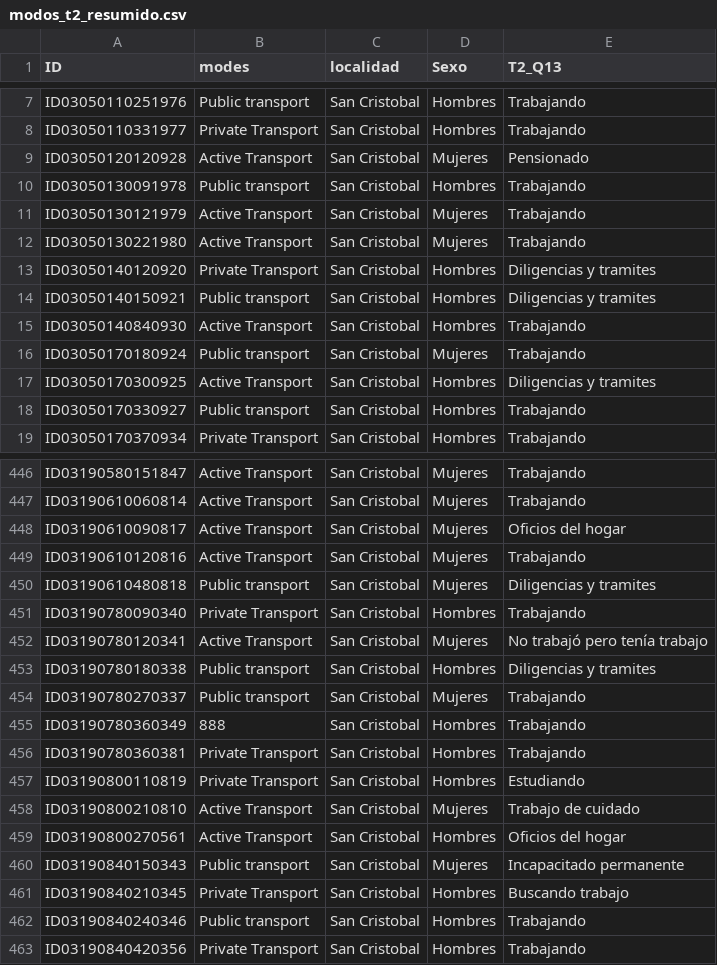
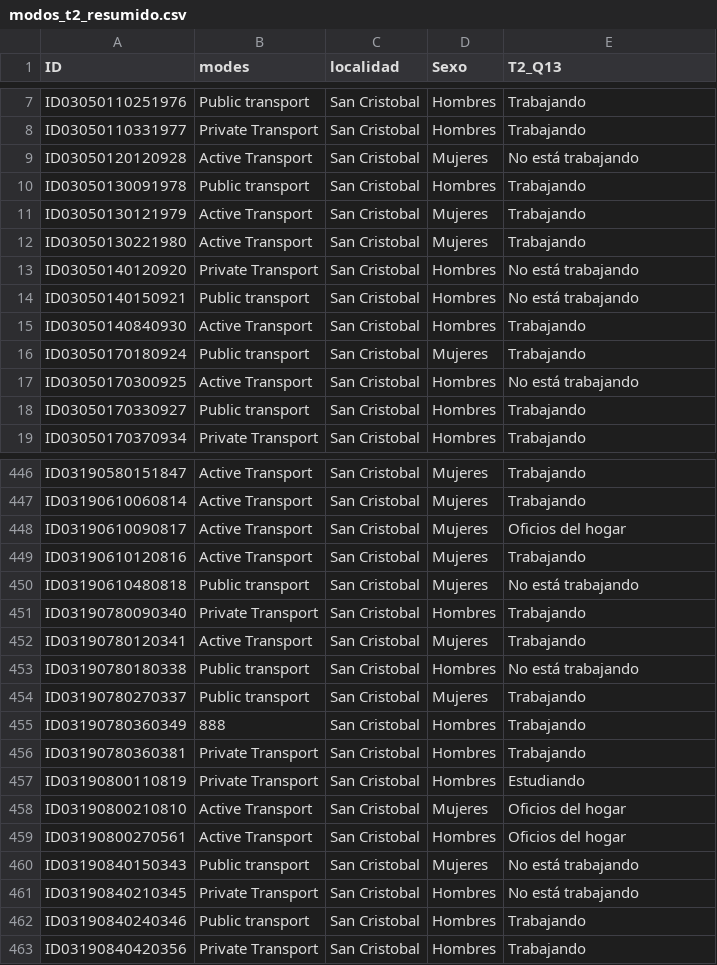
Before and after one commit to jcgarciar1/Herramienta-de-apoyo-a-la-decision, a CSV file: modos_t2_resumido.csv, drawn as a sheet; only a part is shown, gaps mark what is left out; the diff covers the shown part only.

```diff
--- a/modos_t2_resumido.csv
+++ b/modos_t2_resumido.csv
@@ -8,3 +8,3 @@ ID03050110251976,Public transport,San Cristobal,Hombres,Trabajando
 ID03050110331977,Private Transport,San Cristobal,Hombres,Trabajando
-ID03050120120928,Active Transport,San Cristobal,Mujeres,Pensionado
+ID03050120120928,Active Transport,San Cristobal,Mujeres,No está trabajando
 ID03050130091978,Public transport,San Cristobal,Hombres,Trabajando
@@ -12,7 +12,7 @@ ID03050130121979,Active Transport,San Cristobal,Mujeres,Trabajando
 ID03050130221980,Active Transport,San Cristobal,Mujeres,Trabajando
-ID03050140120920,Private Transport,San Cristobal,Hombres,Diligencias y tramites
-ID03050140150921,Public transport,San Cristobal,Hombres,Diligencias y tramites
+ID03050140120920,Private Transport,San Cristobal,Hombres,No está trabajando
+ID03050140150921,Public transport,San Cristobal,Hombres,No está trabajando
 ID03050140840930,Active Transport,San Cristobal,Hombres,Trabajando
 ID03050170180924,Public transport,San Cristobal,Mujeres,Trabajando
-ID03050170300925,Active Transport,San Cristobal,Hombres,Diligencias y tramites
+ID03050170300925,Active Transport,San Cristobal,Hombres,No está trabajando
 ID03050170330927,Public transport,San Cristobal,Hombres,Trabajando
@@ -449,6 +449,6 @@ ID03190610090817,Active Transport,San Cristobal,Mujeres,Oficios del hogar
 ID03190610120816,Active Transport,San Cristobal,Mujeres,Trabajando
-ID03190610480818,Public transport,San Cristobal,Mujeres,Diligencias y tramites
+ID03190610480818,Public transport,San Cristobal,Mujeres,No está trabajando
 ID03190780090340,Private Transport,San Cristobal,Hombres,Trabajando
-ID03190780120341,Active Transport,San Cristobal,Mujeres,No trabajó pero tenía trabajo
-ID03190780180338,Public transport,San Cristobal,Hombres,Diligencias y tramites
+ID03190780120341,Active Transport,San Cristobal,Mujeres,Trabajando
+ID03190780180338,Public transport,San Cristobal,Hombres,No está trabajando
 ID03190780270337,Public transport,San Cristobal,Mujeres,Trabajando
@@ -457,6 +457,6 @@ ID03190780360381,Private Transport,San Cristobal,Hombres,Trabajando
 ID03190800110819,Private Transport,San Cristobal,Hombres,Estudiando
-ID03190800210810,Active Transport,San Cristobal,Mujeres,Trabajo de cuidado
+ID03190800210810,Active Transport,San Cristobal,Mujeres,Oficios del hogar
 ID03190800270561,Active Transport,San Cristobal,Hombres,Oficios del hogar
-ID03190840150343,Public transport,San Cristobal,Mujeres,Incapacitado permanente
-ID03190840210345,Private Transport,San Cristobal,Hombres,Buscando trabajo
+ID03190840150343,Public transport,San Cristobal,Mujeres,No está trabajando
+ID03190840210345,Private Transport,San Cristobal,Hombres,No está trabajando
 ID03190840240346,Public transport,San Cristobal,Hombres,Trabajando
```
Also changed, not shown: 189 edited cells elsewhere in this file, modos_t1_resumido.csv, 5 other files.
